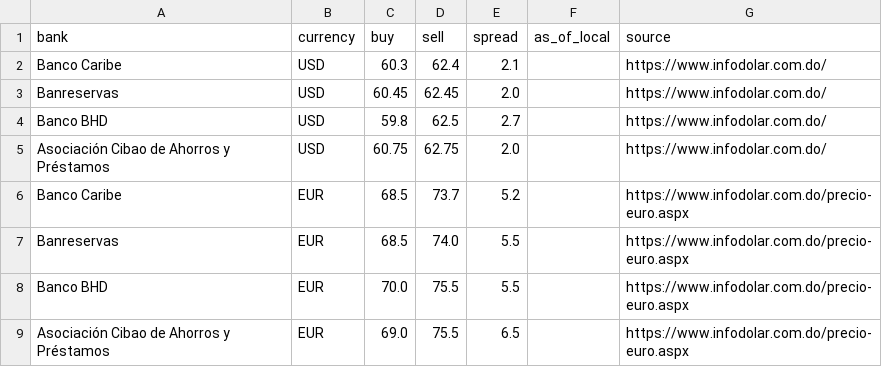
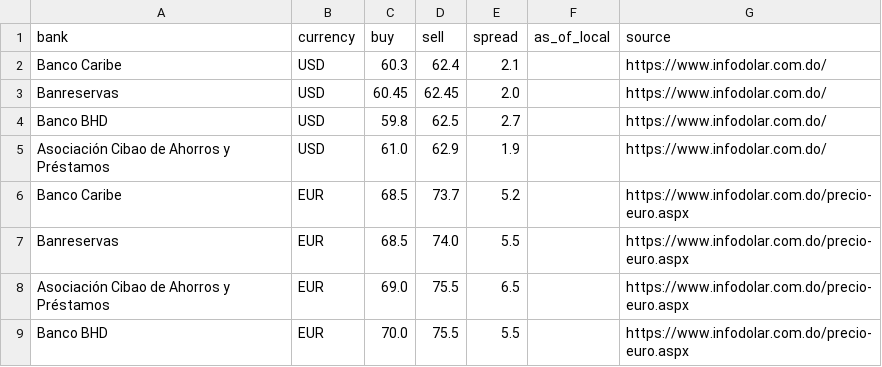
Before and after one commit to Rodyd137/infodolareuro, a CSV file: data/latest.csv, drawn as a sheet.

```diff
--- a/data/latest.csv
+++ b/data/latest.csv
@@ -4,6 +4,6 @@ Banreservas,USD,60.45,62.45,2.0,,https://www.infodolar.com.do/
 Banco BHD,USD,59.8,62.5,2.7,,https://www.infodolar.com.do/
-Asociación Cibao de Ahorros y Préstamos,USD,60.75,62.75,2.0,,https://www.infodolar.com.do/
+Asociación Cibao de Ahorros y Préstamos,USD,61.0,62.9,1.9,,https://www.infodolar.com.do/
 Banco Caribe,EUR,68.5,73.7,5.2,,https://www.infodolar.com.do/precio-euro.aspx
 Banreservas,EUR,68.5,74.0,5.5,,https://www.infodolar.com.do/precio-euro.aspx
+Asociación Cibao de Ahorros y Préstamos,EUR,69.0,75.5,6.5,,https://www.infodolar.com.do/precio-euro.aspx
 Banco BHD,EUR,70.0,75.5,5.5,,https://www.infodolar.com.do/precio-euro.aspx
-Asociación Cibao de Ahorros y Préstamos,EUR,69.0,75.5,6.5,,https://www.infodolar.com.do/precio-euro.aspx
```
Also changed, not shown: 2 other files.
